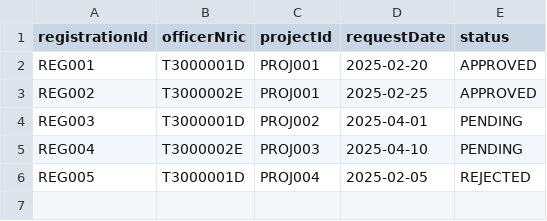
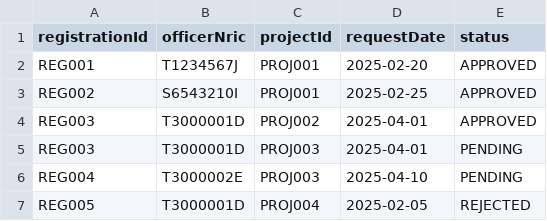
Before and after one commit to VISHVAAJ001/SC2002-project, a CSV file: resources/officer_registrations.csv, drawn as a sheet.

```diff
--- a/resources/officer_registrations.csv
+++ b/resources/officer_registrations.csv
@@ -1,5 +1,6 @@
 registrationId,officerNric,projectId,requestDate,status
-REG001,T3000001D,PROJ001,2025-02-20,APPROVED
-REG002,T3000002E,PROJ001,2025-02-25,APPROVED
-REG003,T3000001D,PROJ002,2025-04-01,PENDING
+REG001,T1234567J,PROJ001,2025-02-20,APPROVED
+REG002,S6543210I,PROJ001,2025-02-25,APPROVED
+REG003,T3000001D,PROJ002,2025-04-01,APPROVED
+REG003,T3000001D,PROJ003,2025-04-01,PENDING
 REG004,T3000002E,PROJ003,2025-04-10,PENDING
```
Also changed, not shown: resources/enquiries.csv, 30 other files.
